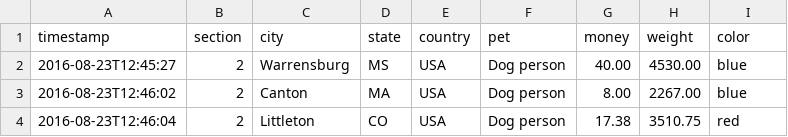
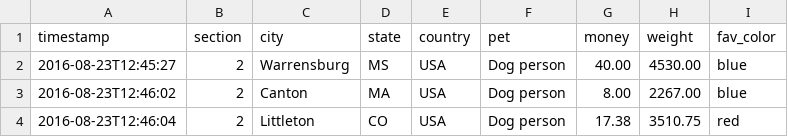
Before and after one commit to ismaelcv/stat_data, a CSV file: class01.csv, drawn as a sheet; only a part is shown.

Commit message:
fix column name

```diff
--- a/class01.csv
+++ b/class01.csv
@@ -1,2 +1,2 @@
-timestamp,section,city,state,country,pet,money,weight,color
+timestamp,section,city,state,country,pet,money,weight,fav_color
 2016-08-23T12:45:27,2,Warrensburg,MS,USA,Dog person,40.00,4530.00,blue
```
